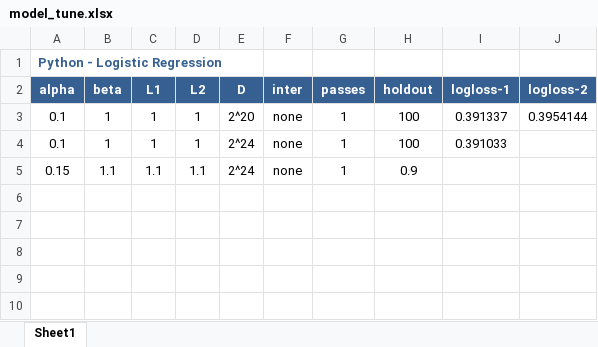
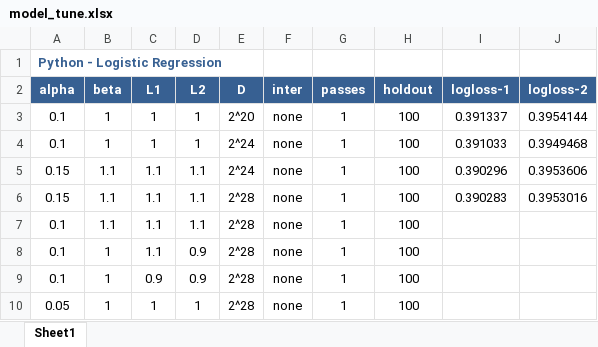
Before and after one commit to ivanliu1989/AVAZU-CTR-Prediction, an Excel workbook: model_tune.xlsx, sheet Sheet1, drawn as a sheet; values as stored, in another font and other column widths than the file's, no borders; the diff names each change by its address in the sheet, - before the commit and + after, or states it on an @@ line.

```diff
--- a/model_tune.xlsx (sheet Sheet1)
+++ b/model_tune.xlsx (sheet Sheet1)
-J4 (logloss-2): (empty)
+J4 (logloss-2): 0.3949468
-H5 (holdout): 0.9
+H5 (holdout): 100
-I5 (logloss-1): (empty)
+I5 (logloss-1): 0.390296
-J5 (logloss-2): (empty)
+J5 (logloss-2): 0.3953606
+row 6: 0.15 | 1.1 | 1.1 | 1.1 | 2^28 | none | 1 | 100 | 0.390283 | 0.3953016
+row 7: 0.1 | 1.1 | 1.1 | 1.1 | 2^28 | none | 1 | 100
+row 8: 0.1 | 1 | 1.1 | 0.9 | 2^28 | none | 1 | 100
+row 9: 0.1 | 1 | 0.9 | 0.9 | 2^28 | none | 1 | 100
+row 10: 0.05 | 1 | 1 | 1 | 2^28 | none | 1 | 100
```
Also changed, not shown: 2 other files.
